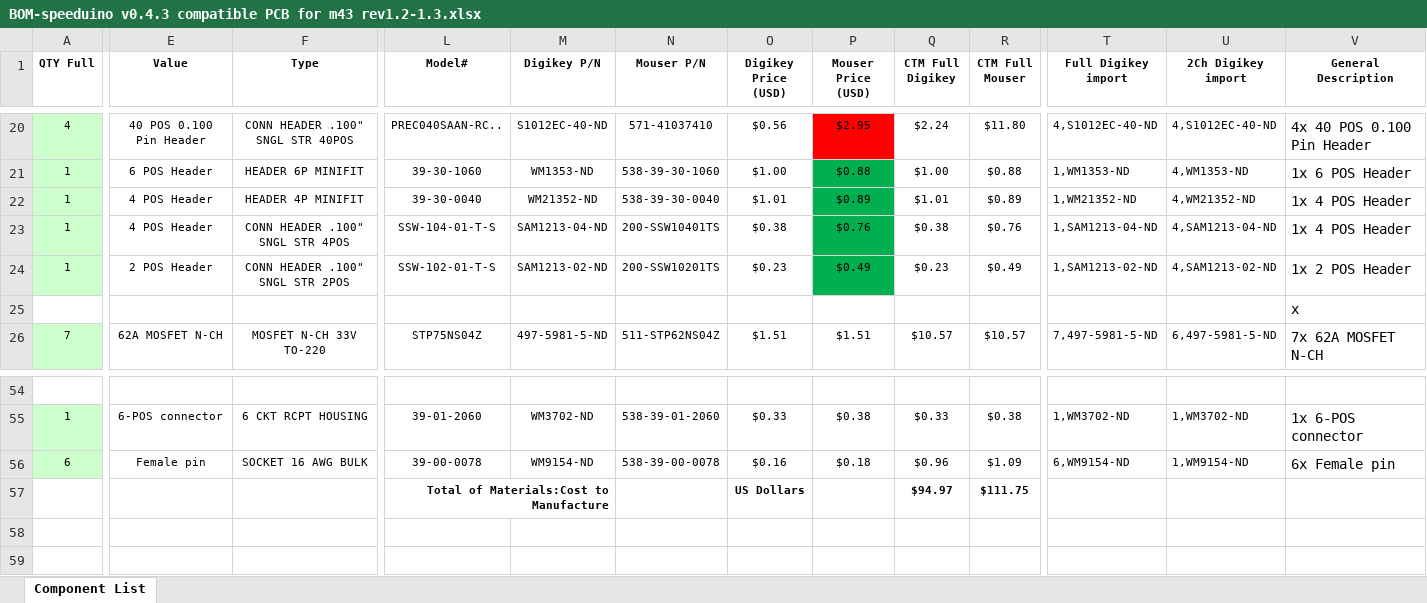
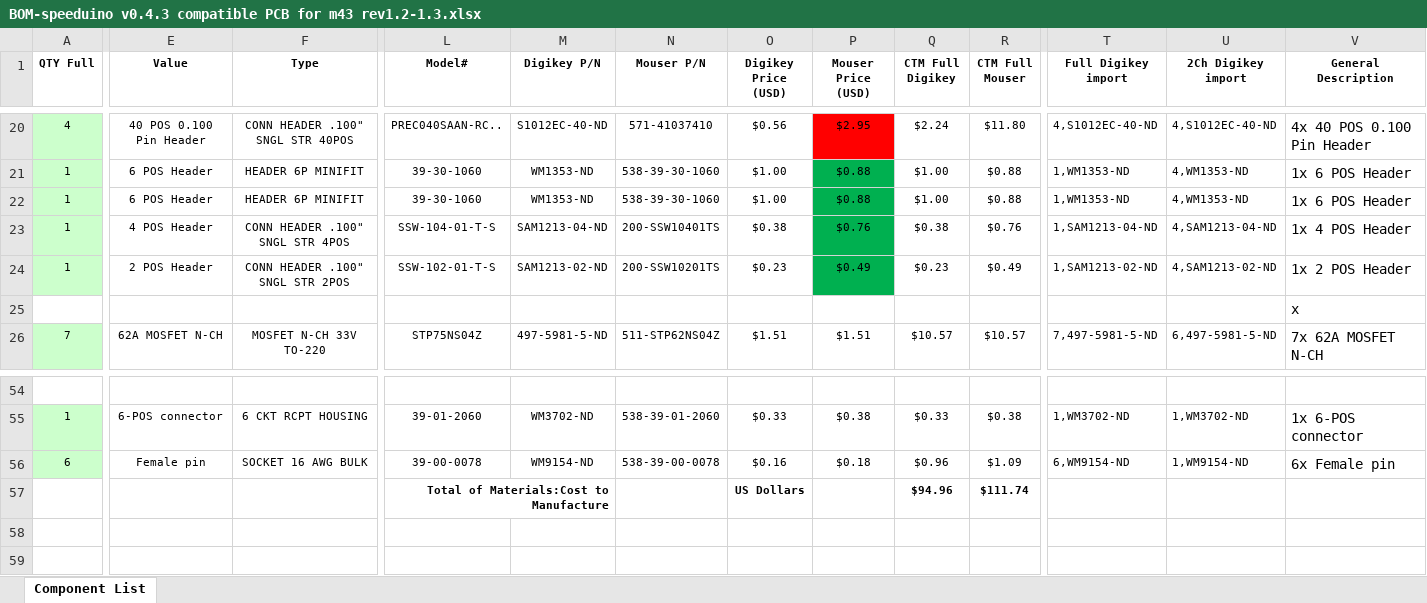
Before and after one commit to pazi88/Speeduino-M5x-PCBs, an Excel workbook: m50,m40,m60 Pnp/Rev 1.2-1.3/BOM-speeduino v0.4.3 compatible PCB for m43 rev1.2-1.3.xlsx, sheet Component List, drawn as a sheet; only a part is shown, gaps mark what is left out; values as stored, in another font and other column widths than the file's, no borders; the diff covers the shown part only; the diff names each change by its address in the sheet, - before the commit and + after, or states it on an @@ line.

```diff
--- a/m50,m40,m60 Pnp/Rev 1.2-1.3/BOM-speeduino v0.4.3 compatible PCB for m43 rev1.2-1.3.xlsx (sheet Component List)
+++ b/m50,m40,m60 Pnp/Rev 1.2-1.3/BOM-speeduino v0.4.3 compatible PCB for m43 rev1.2-1.3.xlsx (sheet Component List)
-E22 (Value): 4 POS Header
+E22 (Value): 6 POS Header
-F22 (Type): HEADER 4P MINIFIT
+F22 (Type): HEADER 6P MINIFIT
-L22 (Model#): 39-30-0040
+L22 (Model#): 39-30-1060
-M22 (Digikey P/N): WM21352-ND
+M22 (Digikey P/N): WM1353-ND
-N22 (Mouser P/N): 538-39-30-0040
+N22 (Mouser P/N): 538-39-30-1060
-O22 (Digikey Price (USD)): $1.01
+O22 (Digikey Price (USD)): $1.00
-P22 (Mouser Price (USD)): $0.89
+P22 (Mouser Price (USD)): $0.88
-Q22 (CTM Full Digikey): $1.01
+Q22 (CTM Full Digikey): $1.00
-R22 (CTM Full Mouser): $0.89
+R22 (CTM Full Mouser): $0.88
-T22 (Full Digikey import): 1,WM21352-ND
+T22 (Full Digikey import): 1,WM1353-ND
-U22 (2Ch Digikey import): 4,WM21352-ND
+U22 (2Ch Digikey import): 4,WM1353-ND
-V22 (General Description): 1x 4 POS Header
+V22 (General Description): 1x 6 POS Header
-Q57 (CTM Full Digikey): $94.97
+Q57 (CTM Full Digikey): $94.96
-R57 (CTM Full Mouser): $111.75
+R57 (CTM Full Mouser): $111.74
```
Also changed, not shown: 2 edited cells elsewhere in this sheet, m50,m40,m60 Pnp/Rev 1.2-1.3/BOM-speeduino v0.4.3 compatible PCB for m50nv rev1.2-1.3.xlsx, m50,m40,m60 Pnp/Rev 1.2-1.3/BOM-speeduino v0.4.3 compatible PCB for m50tu rev1.2-1.3.xlsx, 9 other files.
